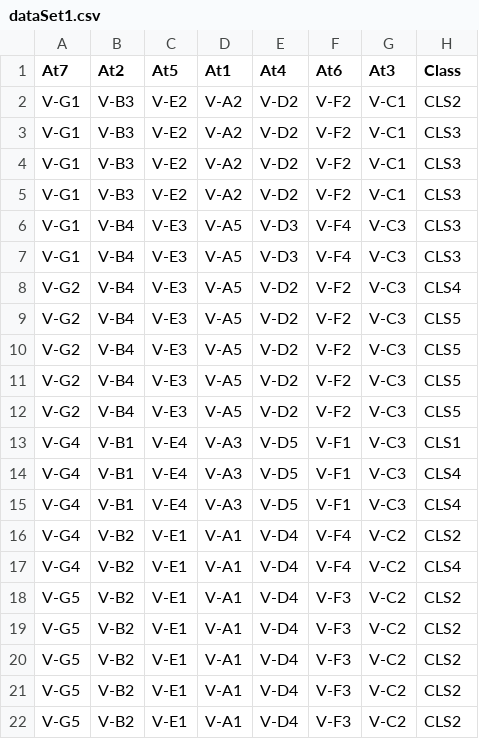
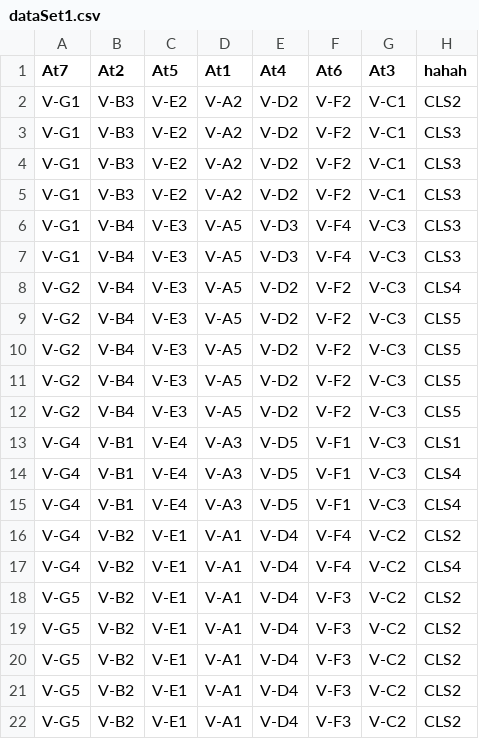
Before and after one commit to alexpan006/NUK_James_RA, a CSV file: dataSet1.csv, drawn as a sheet.

```diff
--- a/dataSet1.csv
+++ b/dataSet1.csv
@@ -1,2 +1,2 @@
-At7,At2,At5,At1,At4,At6,At3,Class
+At7,At2,At5,At1,At4,At6,At3,hahah
 V-G1,V-B3,V-E2,V-A2,V-D2,V-F2,V-C1,CLS2
```
Also changed, not shown: 觀測天氣之資料表-分析後.csv, 17 other files.
